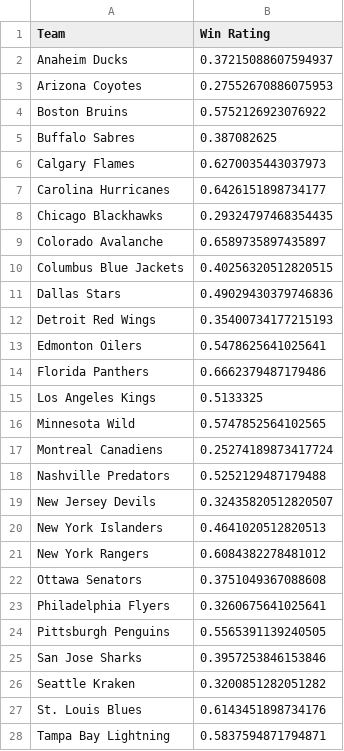
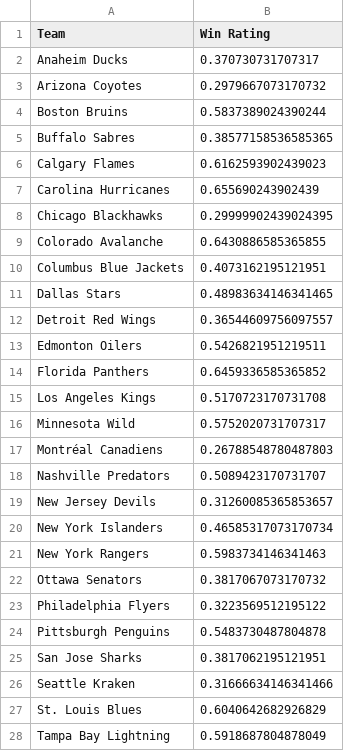
Before and after one commit to bananasfourscale/HockeyRatings, a CSV file: Output_Files/Instance_Files/WinRating.csv, drawn as a sheet; only a part is shown; the diff covers the shown part only.

Commit message:
Update Win rating to also use the Web API. -Strenght of Schedule/matches are possible to do with the api while 	keeping all the math the same, but I'm not sure yet. Its going 	to be much more complicated than anything so far. -Clutch rating is going to have to be completely redesigned as the stats 	I use don't seem to be in the API and its not like SpecialTeams 	where i can get an easy related stat

```diff
--- a/Output_Files/Instance_Files/WinRating.csv
+++ b/Output_Files/Instance_Files/WinRating.csv
@@ -1,28 +1,28 @@
 Team	Win Rating
-Anaheim Ducks	0.37215088607594937
-Arizona Coyotes	0.27552670886075953
-Boston Bruins	0.5752126923076922
-Buffalo Sabres	0.387082625
-Calgary Flames	0.6270035443037973
-Carolina Hurricanes	0.6426151898734177
-Chicago Blackhawks	0.29324797468354435
-Colorado Avalanche	0.6589735897435897
-Columbus Blue Jackets	0.40256320512820515
-Dallas Stars	0.49029430379746836
-Detroit Red Wings	0.35400734177215193
-Edmonton Oilers	0.5478625641025641
-Florida Panthers	0.6662379487179486
-Los Angeles Kings	0.5133325
-Minnesota Wild	0.5747852564102565
-Montreal Canadiens	0.25274189873417724
-Nashville Predators	0.5252129487179488
-New Jersey Devils	0.32435820512820507
-New York Islanders	0.4641020512820513
-New York Rangers	0.6084382278481012
-Ottawa Senators	0.3751049367088608
-Philadelphia Flyers	0.3260675641025641
-Pittsburgh Penguins	0.5565391139240505
-San Jose Sharks	0.3957253846153846
-Seattle Kraken	0.3200851282051282
-St. Louis Blues	0.6143451898734176
-Tampa Bay Lightning	0.5837594871794871
+Anaheim Ducks	0.370730731707317
+Arizona Coyotes	0.2979667073170732
+Boston Bruins	0.5837389024390244
+Buffalo Sabres	0.38577158536585365
+Calgary Flames	0.6162593902439023
+Carolina Hurricanes	0.655690243902439
+Chicago Blackhawks	0.29999902439024395
+Colorado Avalanche	0.6430886585365855
+Columbus Blue Jackets	0.4073162195121951
+Dallas Stars	0.48983634146341465
+Detroit Red Wings	0.36544609756097557
+Edmonton Oilers	0.5426821951219511
+Florida Panthers	0.6459336585365852
+Los Angeles Kings	0.5170723170731708
+Minnesota Wild	0.5752020731707317
+Montréal Canadiens	0.26788548780487803
+Nashville Predators	0.5089423170731707
+New Jersey Devils	0.31260085365853657
+New York Islanders	0.46585317073170734
+New York Rangers	0.5983734146341463
+Ottawa Senators	0.3817067073170732
+Philadelphia Flyers	0.3223569512195122
+Pittsburgh Penguins	0.5483730487804878
+San Jose Sharks	0.3817062195121951
+Seattle Kraken	0.31666634146341466
+St. Louis Blues	0.6040642682926829
+Tampa Bay Lightning	0.5918687804878049
```
Also changed, not shown: 5 edited cells elsewhere in this file, 6 other files.
